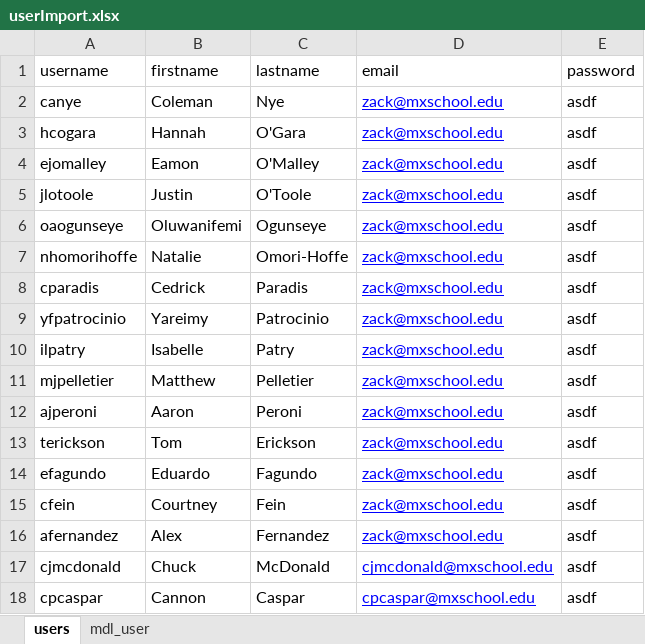
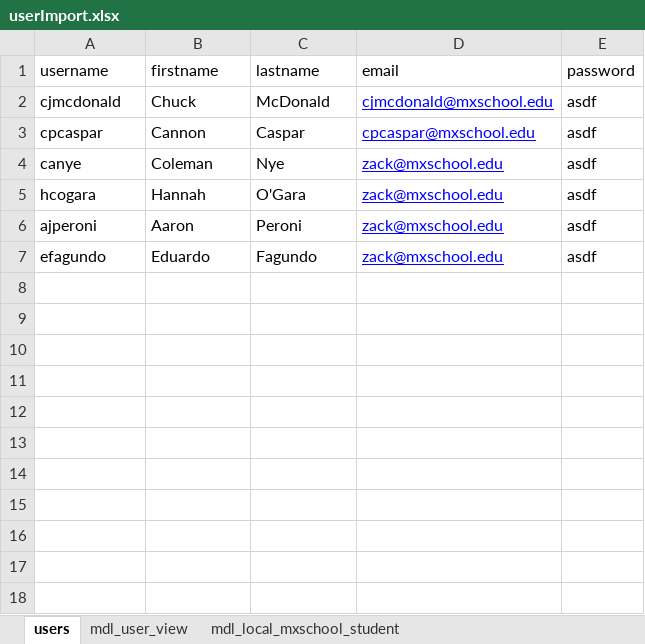
Before and after one commit to cjmcdonald42/mxMoodle, an Excel workbook: sampleData/userImport.xlsx, sheet users, drawn as a sheet; values as stored, in another font and other column widths than the file's, no borders; conditional formats not drawn; removed rows and columns are numbered as before the commit, all else as after; the diff names each change by its address in the sheet, - before the commit and + after, or states it on an @@ line.

```diff
--- a/sampleData/userImport.xlsx (sheet users)
+++ b/sampleData/userImport.xlsx (sheet users)
-sheet tab: mdl_user
+sheet tab: mdl_user_view
+sheet tab: mdl_local_mxschool_student
@@ row 17 moved to row 2: cjmcdonald @@
@@ row 18 moved to row 3: cpcaspar @@
-row 4: ejomalley | Eamon | O'Malley | zack@mxschool.edu | asdf
-row 5: jlotoole | Justin | O'Toole | zack@mxschool.edu | asdf
-row 6: oaogunseye | Oluwanifemi | Ogunseye | zack@mxschool.edu | asdf
-row 7: nhomorihoffe | Natalie | Omori-Hoffe | zack@mxschool.edu | asdf
-row 8: cparadis | Cedrick | Paradis | zack@mxschool.edu | asdf
-row 9: yfpatrocinio | Yareimy | Patrocinio | zack@mxschool.edu | asdf
-row 10: ilpatry | Isabelle | Patry | zack@mxschool.edu | asdf
-row 11: mjpelletier | Matthew | Pelletier | zack@mxschool.edu | asdf
-row 13: terickson | Tom | Erickson | zack@mxschool.edu | asdf
-row 15: cfein | Courtney | Fein | zack@mxschool.edu | asdf
-row 16: afernandez | Alex | Fernandez | zack@mxschool.edu | asdf
```
Also changed, not shown: sheet mdl_user_view, 2 other files.
